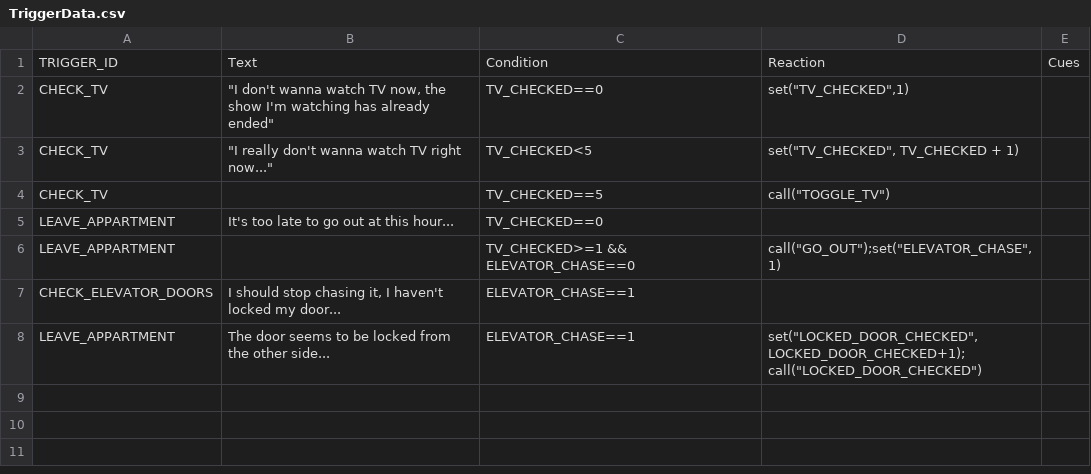
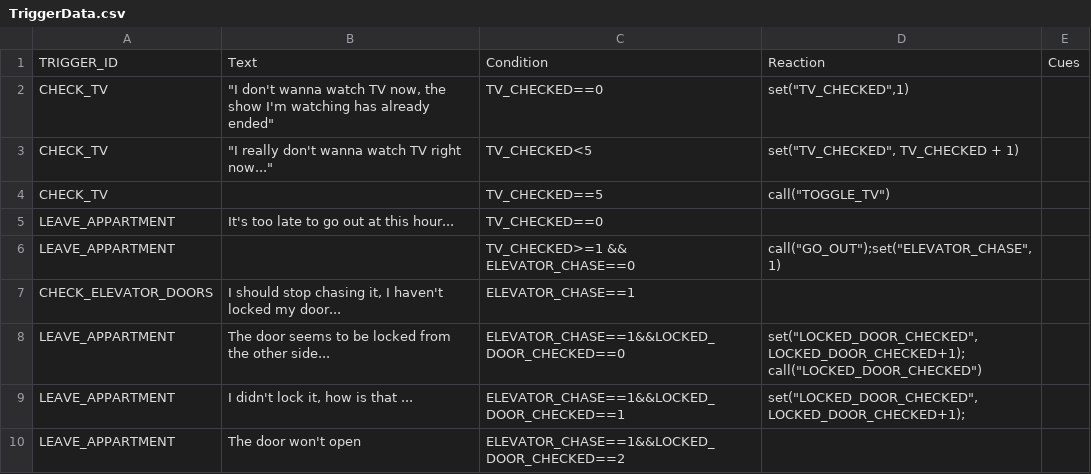
Before and after one commit to mifozski/Forlorn, a CSV file: Assets/Resources/TriggerData.csv, drawn as a sheet.

```diff
--- a/Assets/Resources/TriggerData.csv
+++ b/Assets/Resources/TriggerData.csv
@@ -7,2 +7,4 @@ LEAVE_APPARTMENT;;TV_CHECKED>=1 && ELEVATOR_CHASE==0;"call(""GO_OUT"");set(""ELE
 CHECK_ELEVATOR_DOORS;I should stop chasing it, I haven't locked my door...;ELEVATOR_CHASE==1;;
-LEAVE_APPARTMENT;The door seems to be locked from the other side...;ELEVATOR_CHASE==1;"set(""LOCKED_DOOR_CHECKED"", LOCKED_DOOR_CHECKED+1);call(""LOCKED_DOOR_CHECKED"")";
+LEAVE_APPARTMENT;The door seems to be locked from the other side...;ELEVATOR_CHASE==1&&LOCKED_DOOR_CHECKED==0;"set(""LOCKED_DOOR_CHECKED"", LOCKED_DOOR_CHECKED+1);call(""LOCKED_DOOR_CHECKED"")";
+LEAVE_APPARTMENT;I didn't lock it, how is that ...;ELEVATOR_CHASE==1&&LOCKED_DOOR_CHECKED==1;"set(""LOCKED_DOOR_CHECKED"", LOCKED_DOOR_CHECKED+1);";
+LEAVE_APPARTMENT;The door won't open;ELEVATOR_CHASE==1&&LOCKED_DOOR_CHECKED==2;;
```
Also changed, not shown: 20 other files.
